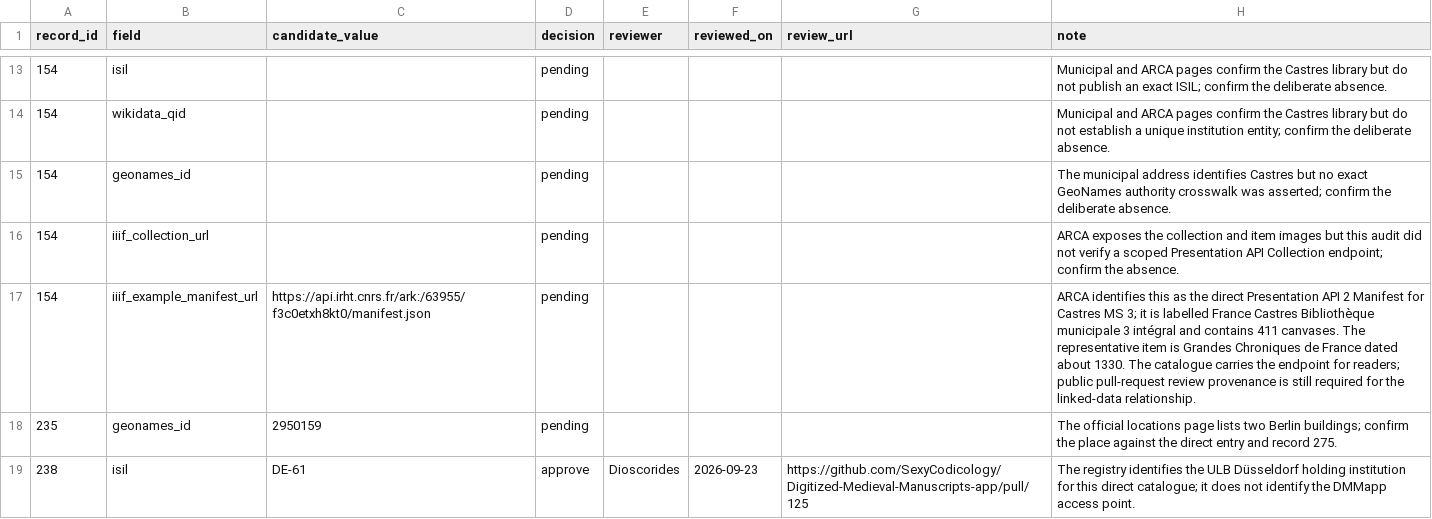
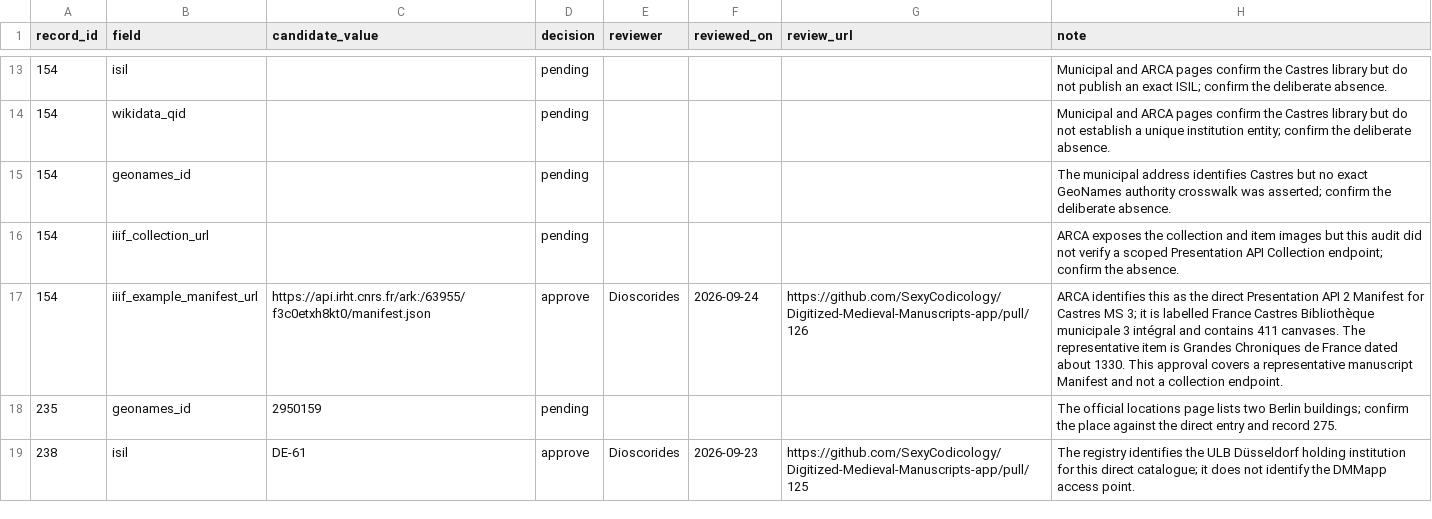
Before and after one commit to SexyCodicology/Digitized-Medieval-Manuscripts-app, a CSV file: research/linked-data-pilot-review.csv, drawn as a sheet; only a part is shown, gaps mark what is left out.

Commit message:
feat(data): Approve Castres IIIF relation
Record the reviewed MS 3 Manifest as a representative manuscript link. This lets the linked-data build publish the relationship with its source and review provenance. Update pilot and test expectations for the approved claim.

```diff
--- a/research/linked-data-pilot-review.csv
+++ b/research/linked-data-pilot-review.csv
@@ -16,3 +16,3 @@ record_id,field,candidate_value,decision,reviewer,reviewed_on,review_url,note
 154,iiif_collection_url,,pending,,,,ARCA exposes the collection and item images but this audit did not verify a scoped Presentation API Collection endpoint; confirm the absence.
-154,iiif_example_manifest_url,https://api.irht.cnrs.fr/ark:/63955/f3c0etxh8kt0/manifest.json,pending,,,,ARCA identifies this as the direct Presentation API 2 Manifest for Castres MS 3; it is labelled France Castres Bibliothèque municipale 3 intégral and contains 411 canvases. The representative item is Grandes Chroniques de France dated about 1330. The catalogue carries the endpoint for readers; public pull-request review provenance is still required for the linked-data relationship.
+154,iiif_example_manifest_url,https://api.irht.cnrs.fr/ark:/63955/f3c0etxh8kt0/manifest.json,approve,Dioscorides,2026-09-24,https://github.com/SexyCodicology/Digitized-Medieval-Manuscripts-app/pull/126,ARCA identifies this as the direct Presentation API 2 Manifest for Castres MS 3; it is labelled France Castres Bibliothèque municipale 3 intégral and contains 411 canvases. The representative item is Grandes Chroniques de France dated about 1330. This approval covers a representative manuscript Manifest and not a collection endpoint.
 235,geonames_id,2950159,pending,,,,The official locations page lists two Berlin buildings; confirm the place against the direct entry and record 275.
```
Also changed, not shown: 3 other files.
